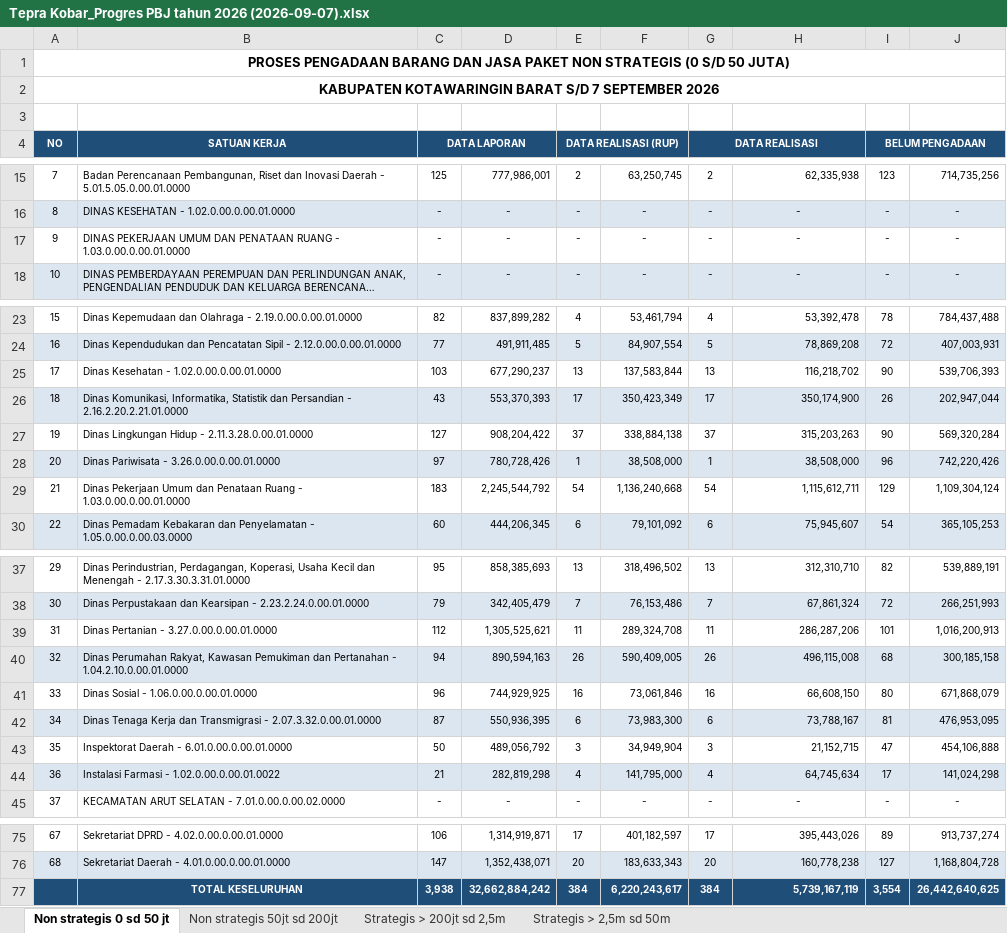
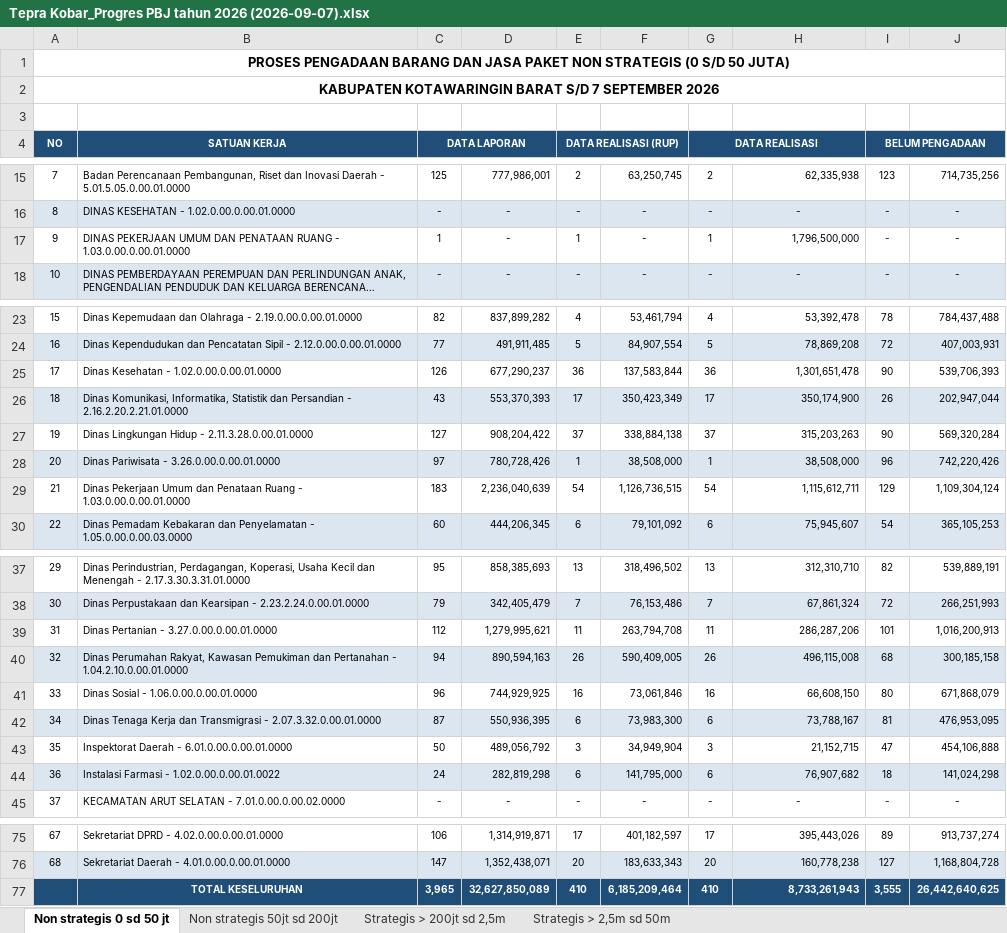
Before and after one commit to rizkipem-21/rup-2026-inaproc, an Excel workbook: output/tepra/2026/Tepra Kobar_Progres PBJ tahun 2026 (2026-09-07).xlsx, sheet Non strategis 0 sd 50 jt, drawn as a sheet; only a part is shown, gaps mark what is left out; long unchanged cells end in …; values as stored, in another font and other column widths than the file's, no borders; removed rows and columns are numbered as before the commit, all else as after; the diff names each change by its address in the sheet, - before the commit and + after, or states it on an @@ line.

Commit message:
Auto update Pengadaan 2026-09-07 10:16:55

```diff
--- a/output/tepra/2026/Tepra Kobar_Progres PBJ tahun 2026 (2026-09-07).xlsx (sheet Non strategis 0 sd 50 jt)
+++ b/output/tepra/2026/Tepra Kobar_Progres PBJ tahun 2026 (2026-09-07).xlsx (sheet Non strategis 0 sd 50 jt)
-C17 (DATA LAPORAN): -
+C17 (DATA LAPORAN): 1
-E17 (DATA REALISASI (RUP)): -
+E17 (DATA REALISASI (RUP)): 1
-G17 (DATA REALISASI): -
+G17 (DATA REALISASI): 1
-H17: -
+H17: 1,796,500,000
-H17 alignment: center
+H17 alignment: right
-C25 (DATA LAPORAN): 103
+C25 (DATA LAPORAN): 126
-E25 (DATA REALISASI (RUP)): 13
+E25 (DATA REALISASI (RUP)): 36
-G25 (DATA REALISASI): 13
+G25 (DATA REALISASI): 36
-H25: 116,218,702
+H25: 1,301,651,478
-D29: 2,245,544,792
+D29: 2,236,040,639
-F29: 1,136,240,668
+F29: 1,126,736,515
-D39: 1,305,525,621
+D39: 1,279,995,621
-F39: 289,324,708
+F39: 263,794,708
-C44 (DATA LAPORAN): 21
+C44 (DATA LAPORAN): 24
-E44 (DATA REALISASI (RUP)): 4
+E44 (DATA REALISASI (RUP)): 6
-G44 (DATA REALISASI): 4
+G44 (DATA REALISASI): 6
-H44: 64,745,634
+H44: 76,907,682
-I44 (BELUM PENGADAAN): 17
+I44 (BELUM PENGADAAN): 18
-row 77:  | TOTAL KESELURUHAN | 3,938 | 32,662,884,242 | 384 | 6,220,243,617 | 384 | 5,739,167,119 | 3,554 | 26,442,640,625
+row 77:  | TOTAL KESELURUHAN | 3,965 | 32,627,850,089 | 410 | 6,185,209,464 | 410 | 8,733,261,943 | 3,555 | 26,442,640,625
```
Also changed, not shown: sheet Strategis > 200jt sd 2,5m, sheet Non strategis 50jt sd 200jt, 14 other files.
